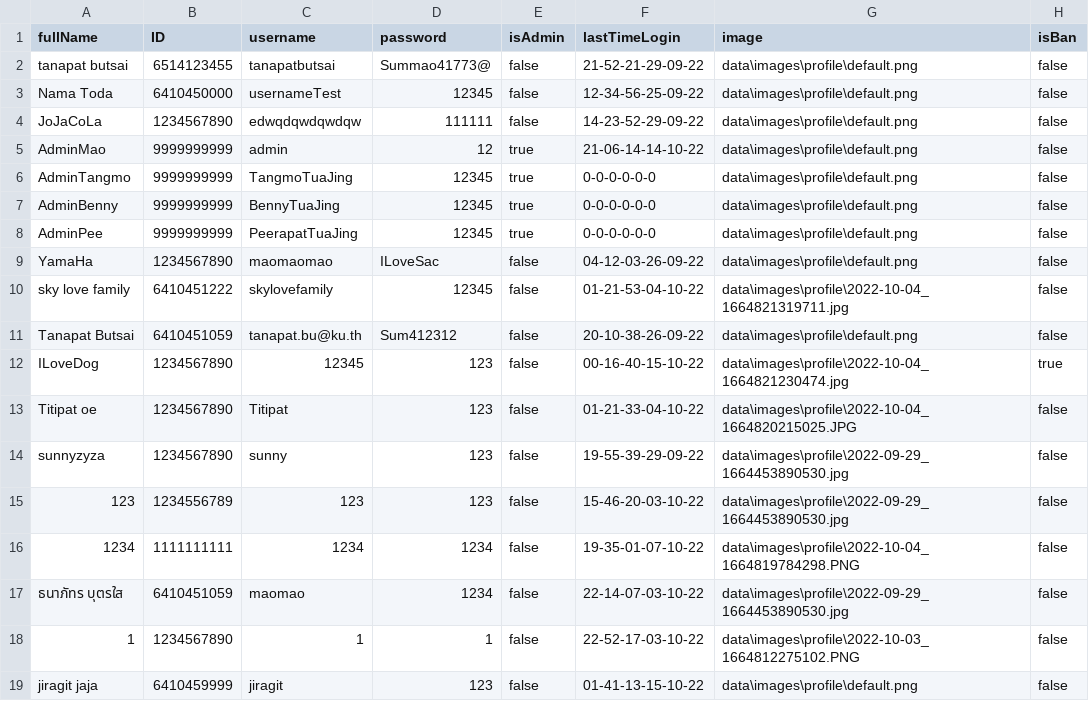
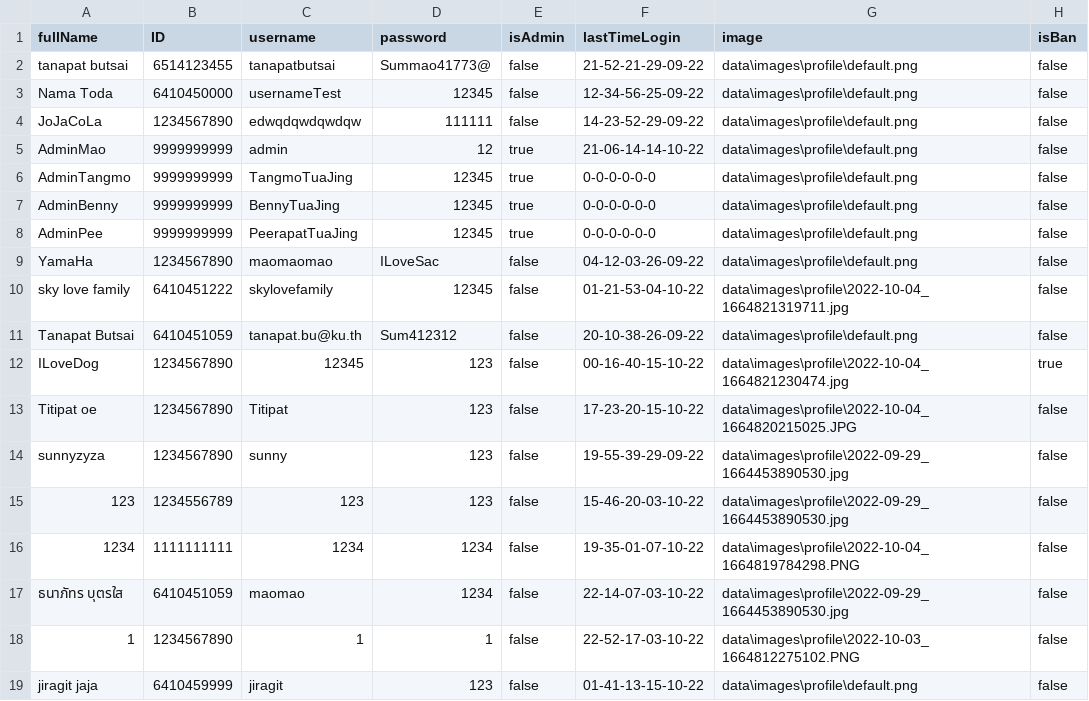
Before and after one commit to TanapatButsai/eieitest, a CSV file: data/user.csv, drawn as a sheet.

```diff
--- a/data/user.csv
+++ b/data/user.csv
@@ -12,3 +12,3 @@ Tanapat Butsai,6410451059,tanapat.bu@ku.th,Sum412312,false,20-10-38-26-09-22,dat
 ILoveDog,1234567890,12345,123,false,00-16-40-15-10-22,data\images\profile\2022-10-04_1664821230474.jpg,true
-Titipat oe,1234567890,Titipat,123,false,01-21-33-04-10-22,data\images\profile\2022-10-04_1664820215025.JPG,false
+Titipat oe,1234567890,Titipat,123,false,17-23-20-15-10-22,data\images\profile\2022-10-04_1664820215025.JPG,false
 sunnyzyza,1234567890,sunny,123,false,19-55-39-29-09-22,data\images\profile\2022-09-29_1664453890530.jpg,false
```
Also changed, not shown: data/complaint.csv, 9 other files.
